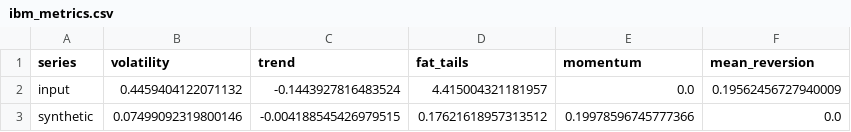
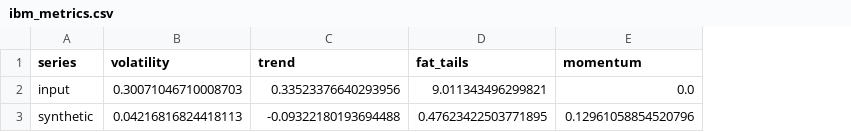
Before and after one commit to RegMCS/goldenduck, a CSV file: backend/worker/TinyTimeMixer/outputs/ttm_controlled_test/ibm_metrics.csv, drawn as a sheet; the diff names each change by its address in the sheet, - before the commit and + after, or states it on an @@ line.

```diff
--- a/backend/worker/TinyTimeMixer/outputs/ttm_controlled_test/ibm_metrics.csv
+++ b/backend/worker/TinyTimeMixer/outputs/ttm_controlled_test/ibm_metrics.csv
-column F (mean_reversion), rows 2-3: 0.19562456727940009 | 0.0
-B2 (volatility): 0.4459404122071132
+B2 (volatility): 0.30071046710008703
-C2 (trend): -0.1443927816483524
+C2 (trend): 0.33523376640293956
-D2 (fat_tails): 4.415004321181957
+D2 (fat_tails): 9.011343496299821
-B3 (volatility): 0.07499092319800146
+B3 (volatility): 0.04216816824418113
-C3 (trend): -0.004188545426979515
+C3 (trend): -0.09322180193694488
-D3 (fat_tails): 0.17621618957313512
+D3 (fat_tails): 0.47623422503771895
-E3 (momentum): 0.19978596745777366
+E3 (momentum): 0.12961058854520796
```
Also changed, not shown: backend/worker/TinyTimeMixer/outputs/ttm_controlled_test/ibm_synthetic.csv, backend/worker/TinyTimeMixer/outputs/ttm_controlled_test/ko_synthetic.csv, 15 other files.
